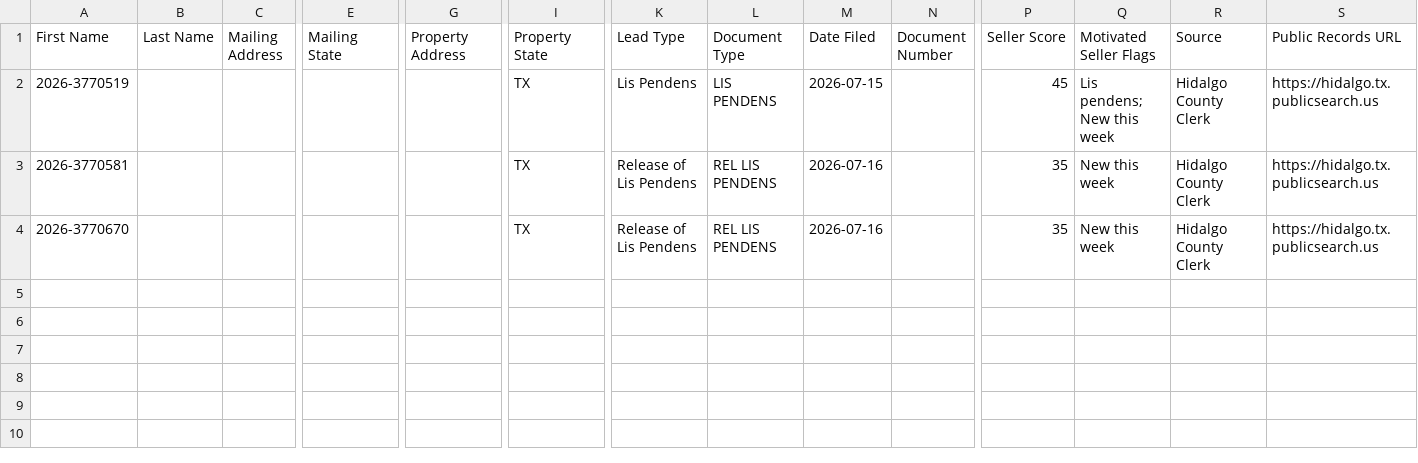
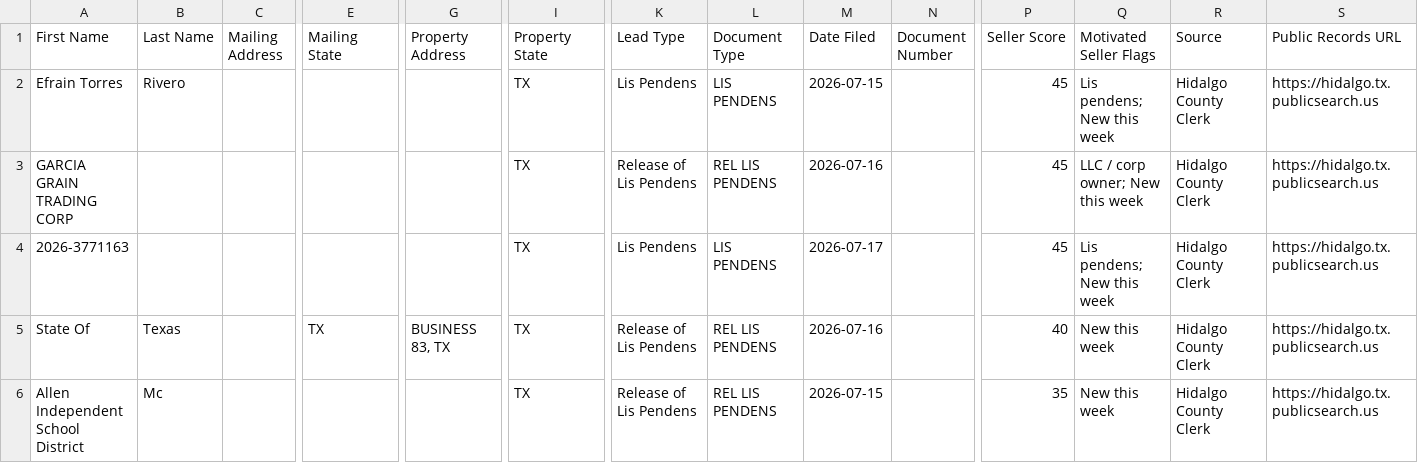
Before and after one commit to martinherrerajr33-source/Hidalgo-leads, a CSV file: data/ghl_import.csv, drawn as a sheet; only a part is shown, gaps mark what is left out; addresses are those after the commit; rows hold the shown columns only; the diff names each change by its address in the sheet, - before the commit and + after, or states it on an @@ line.

```diff
--- a/data/ghl_import.csv
+++ b/data/ghl_import.csv
-A2 (First Name): 2026-3770519
+A2 (First Name): Efrain Torres
-B2 (Last Name): (empty)
+B2 (Last Name): Rivero
-A3 (First Name): 2026-3770581
+A3 (First Name): GARCIA GRAIN TRADING CORP
-P3 (Seller Score): 35
+P3 (Seller Score): 45
-Q3 (Motivated Seller Flags): New this week
+Q3 (Motivated Seller Flags): LLC / corp owner; New this week
+row 4: 2026-3771163 |  |  |  |  | TX | Lis Pendens | LIS PENDENS | 2026-07-17 |  | 45 | Lis pendens; New this week | Hidalgo County Clerk | https://hidalgo.tx.publicsearch.us
+row 5: State Of | Texas |  | TX | BUSINESS 83, TX | TX | Release of Lis Pendens | REL LIS PENDENS | 2026-07-16 |  | 40 | New this week | Hidalgo County Clerk | https://hidalgo.tx.publicsearch.us
-A6 (First Name): 2026-3770670
+A6 (First Name): Allen Independent School District
-B6 (Last Name): (empty)
+B6 (Last Name): Mc
-M6 (Date Filed): 2026-07-16
+M6 (Date Filed): 2026-07-15
```
Also changed, not shown: 2 other files.
